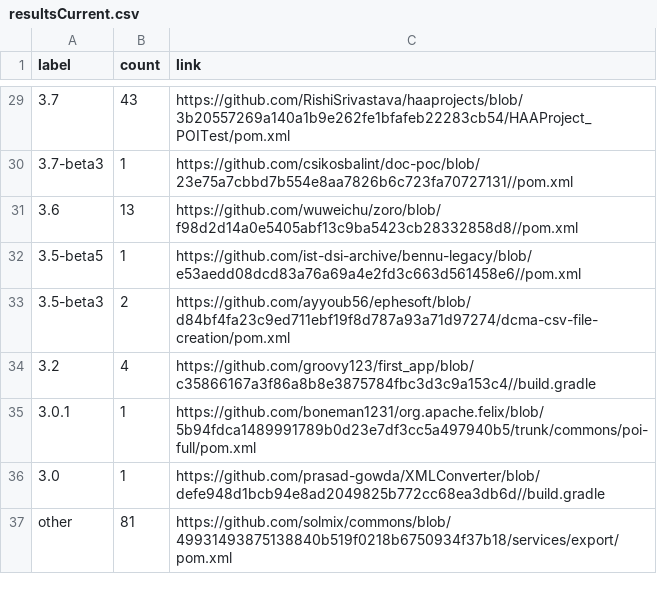
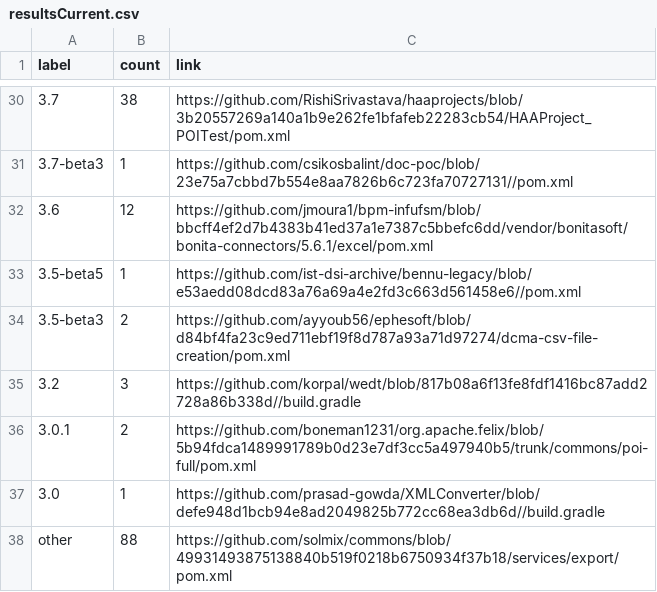
Before and after one commit to centic9/github-version-statistics, a CSV file: docs/resultsCurrent.csv, drawn as a sheet; only a part is shown, gaps mark what is left out; the diff covers the shown part only.

```diff
--- a/docs/resultsCurrent.csv
+++ b/docs/resultsCurrent.csv
@@ -29,9 +30,9 @@ label,count,link
-3.7,43,https://github.com/RishiSrivastava/haaprojects/blob/3b20557269a140a1b9e262fe1bfafeb22283cb54/HAAProject_POITest/pom.xml
+3.7,38,https://github.com/RishiSrivastava/haaprojects/blob/3b20557269a140a1b9e262fe1bfafeb22283cb54/HAAProject_POITest/pom.xml
 3.7-beta3,1,https://github.com/csikosbalint/doc-poc/blob/23e75a7cbbd7b554e8aa7826b6c723fa70727131//pom.xml
-3.6,13,https://github.com/wuweichu/zoro/blob/f98d2d14a0e5405abf13c9ba5423cb28332858d8//pom.xml
+3.6,12,https://github.com/jmoura1/bpm-infufsm/blob/bbcff4ef2d7b4383b41ed37a1e7387c5bbefc6dd/vendor/bonitasoft/bonita-connectors/5.6.1/excel/pom.xml
 3.5-beta5,1,https://github.com/ist-dsi-archive/bennu-legacy/blob/e53aedd08dcd83a76a69a4e2fd3c663d561458e6//pom.xml
 3.5-beta3,2,https://github.com/ayyoub56/ephesoft/blob/d84bf4fa23c9ed711ebf19f8d787a93a71d97274/dcma-csv-file-creation/pom.xml
-3.2,4,https://github.com/groovy123/first_app/blob/c35866167a3f86a8b8e3875784fbc3d3c9a153c4//build.gradle
-3.0.1,1,https://github.com/boneman1231/org.apache.felix/blob/5b94fdca1489991789b0d23e7df3cc5a497940b5/trunk/commons/poi-full/pom.xml
+3.2,3,https://github.com/korpal/wedt/blob/817b08a6f13fe8fdf1416bc87add2728a86b338d//build.gradle
+3.0.1,2,https://github.com/boneman1231/org.apache.felix/blob/5b94fdca1489991789b0d23e7df3cc5a497940b5/trunk/commons/poi-full/pom.xml
 3.0,1,https://github.com/prasad-gowda/XMLConverter/blob/defe948d1bcb94e8ad2049825b772cc68ea3db6d//build.gradle
-other,81,https://github.com/solmix/commons/blob/49931493875138840b519f0218b6750934f37b18/services/export/pom.xml
+other,88,https://github.com/solmix/commons/blob/49931493875138840b519f0218b6750934f37b18/services/export/pom.xml
```
Also changed, not shown: 1 added row and 17 edited cells elsewhere in this file, docs/_data/versionChanges.csv, 2 other files.
